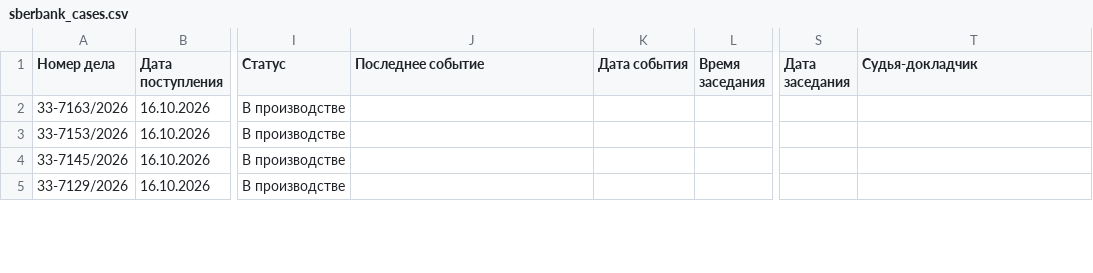
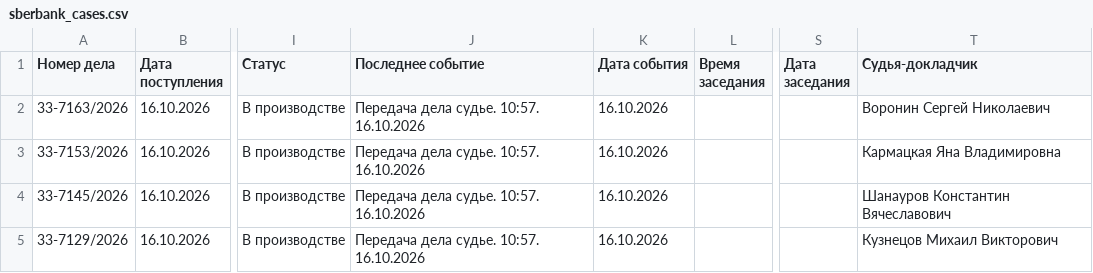
Before and after one commit to SelivanovAS/dashboard, a CSV file: data/sberbank_cases.csv, drawn as a sheet; only a part is shown, gaps mark what is left out; the diff covers the shown part only; the diff names each change by its address in the sheet, - before the commit and + after, or states it on an @@ line.

```diff
--- a/data/sberbank_cases.csv
+++ b/data/sberbank_cases.csv
-J2:J5 (Последнее событие): (empty)
+J2:J5 (Последнее событие): Передача дела судье. 10:57. 16.10.2026
-K2:K5 (Дата события): (empty)
+K2:K5 (Дата события): 16.10.2026
-T2 (Судья-докладчик): (empty)
+T2 (Судья-докладчик): Воронин Сергей Николаевич
-T3 (Судья-докладчик): (empty)
+T3 (Судья-докладчик): Кармацкая Яна Владимировна
-T4 (Судья-докладчик): (empty)
+T4 (Судья-докладчик): Шанауров Константин Вячеславович
-T5 (Судья-докладчик): (empty)
+T5 (Судья-докладчик): Кузнецов Михаил Викторович
```
Also changed, not shown: 3 removed rows and 10 edited cells elsewhere in this file, data/sberbank_cases_archive.csv, 13 other files.
